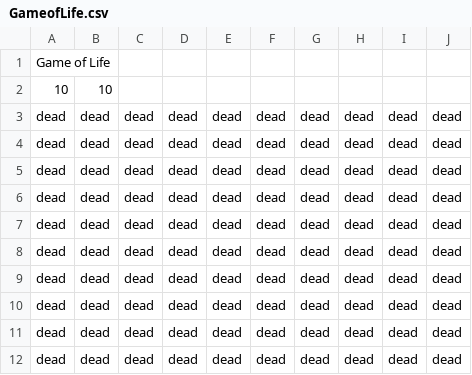
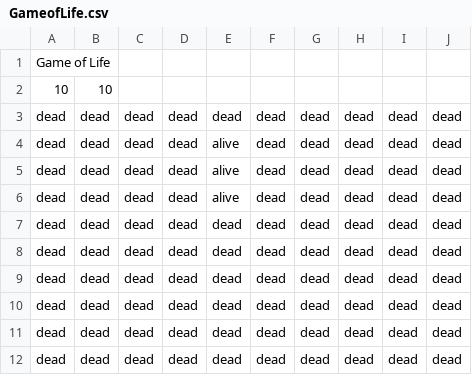
Before and after one commit to nebularthm/CellAutomataSimulations, a CSV file: data/SavedConfigs/GameofLife.csv, drawn as a sheet.

```diff
--- a/data/SavedConfigs/GameofLife.csv
+++ b/data/SavedConfigs/GameofLife.csv
@@ -3,5 +3,5 @@ Game of Life
 dead,dead,dead,dead,dead,dead,dead,dead,dead,dead
-dead,dead,dead,dead,dead,dead,dead,dead,dead,dead
-dead,dead,dead,dead,dead,dead,dead,dead,dead,dead
-dead,dead,dead,dead,dead,dead,dead,dead,dead,dead
+dead,dead,dead,dead,alive,dead,dead,dead,dead,dead
+dead,dead,dead,dead,alive,dead,dead,dead,dead,dead
+dead,dead,dead,dead,alive,dead,dead,dead,dead,dead
 dead,dead,dead,dead,dead,dead,dead,dead,dead,dead
```
Also changed, not shown: 7 other files.
